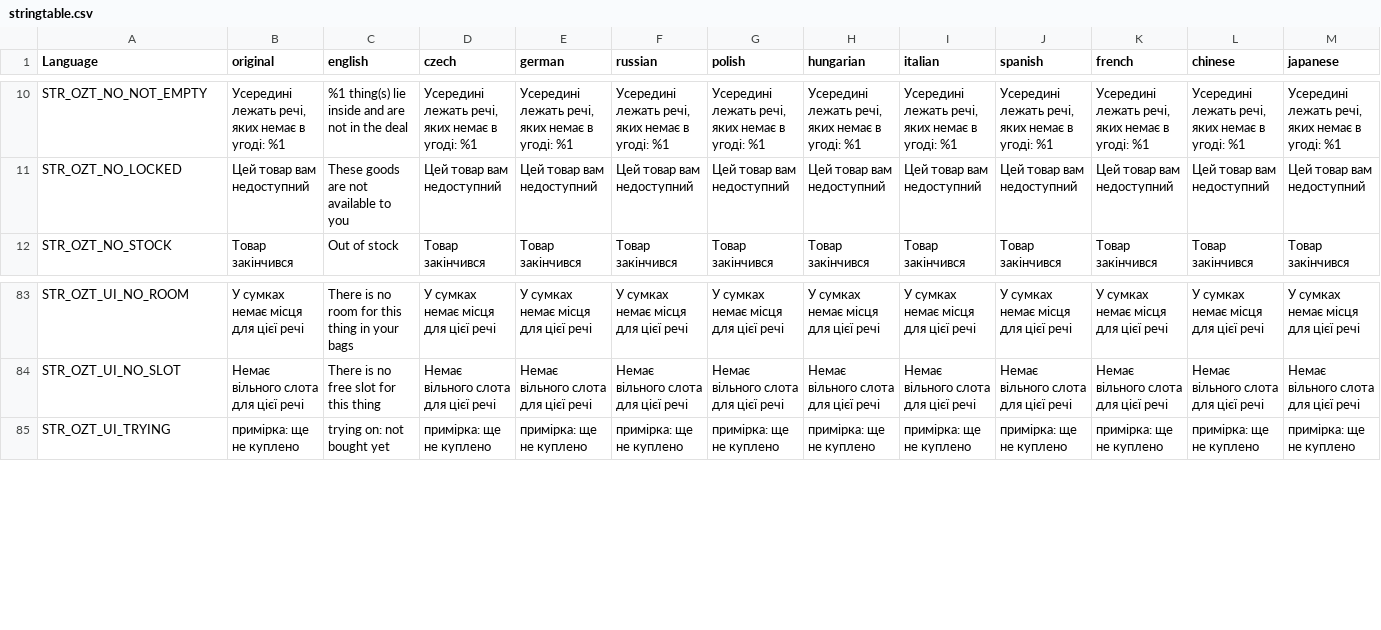
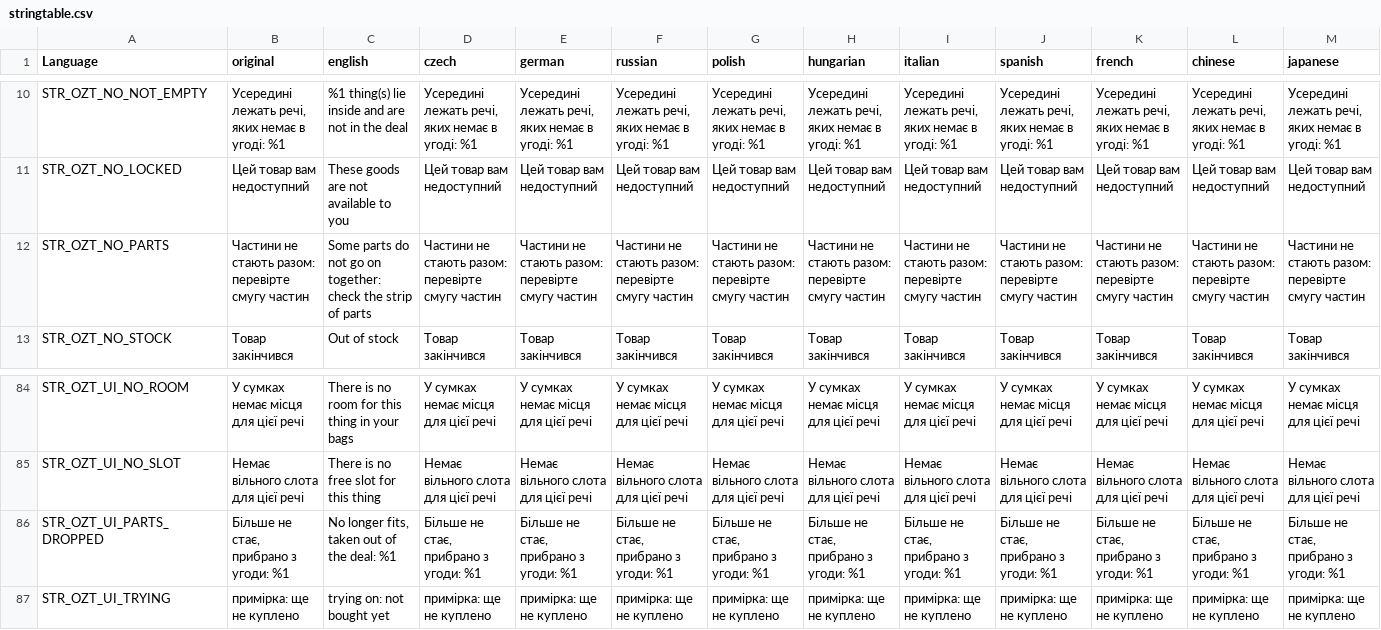
Before and after one commit to OpenZone-DayZ/openzone-trader, a CSV file: OpenZone_Trader/stringtable.csv, drawn as a sheet; only a part is shown, gaps mark what is left out; rows hold the shown columns only; the diff names each change by its address in the sheet, - before the commit and + after, or states it on an @@ line.

```diff
--- a/OpenZone_Trader/stringtable.csv
+++ b/OpenZone_Trader/stringtable.csv
+row 12: STR_OZT_NO_PARTS | Частини не стають разом: перевірте смугу частин | Some parts do not go on together: check the strip of parts | Частини не стають разом: перевірте смугу частин | Частини не стають разом: перевірте смугу частин | Частини не стають разом: перевірте смугу частин | Частини не стають разом: перевірте смугу частин | Частини не стають разом: перевірте смугу частин | Частини не стають разом: перевірте смугу частин | Частини не стають разом: перевірте смугу частин | Частини не стають разом: перевірте смугу частин | Частини не стають разом: перевірте смугу частин | Частини не стають разом: перевірте смугу частин
+row 86: STR_OZT_UI_PARTS_DROPPED | Більше не стає, прибрано з угоди: %1 | No longer fits, taken out of the deal: %1 | Більше не стає, прибрано з угоди: %1 | Більше не стає, прибрано з угоди: %1 | Більше не стає, прибрано з угоди: %1 | Більше не стає, прибрано з угоди: %1 | Більше не стає, прибрано з угоди: %1 | Більше не стає, прибрано з угоди: %1 | Більше не стає, прибрано з угоди: %1 | Більше не стає, прибрано з угоди: %1 | Більше не стає, прибрано з угоди: %1 | Більше не стає, прибрано з угоди: %1
```
Also changed, not shown: OpenZone_Trader/strings.csv, 4 other files.
